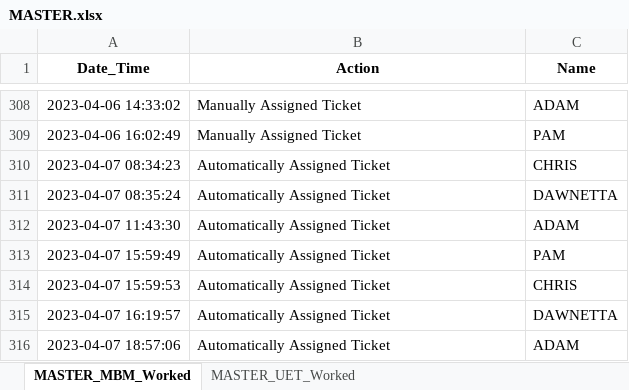
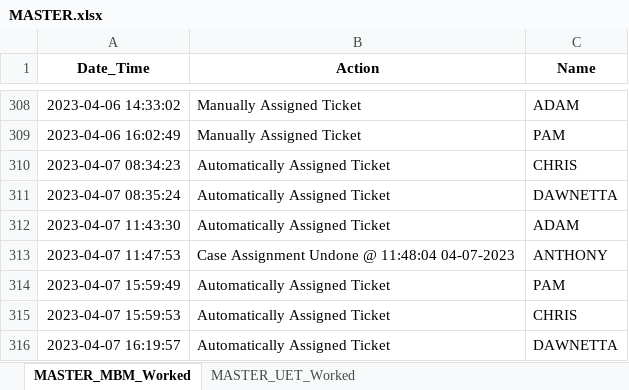
Before and after one commit to UFO-Team-Area51/AREA51-App-Deploy, an Excel workbook: src/MASTER.xlsx, sheet MASTER_MBM_Worked, drawn as a sheet; only a part is shown, gaps mark what is left out; the shorter side is filled out with more unchanged rows; values as stored, in another font and other column widths than the file's, no borders; the diff names each change by its address in the sheet, - before the commit and + after, or states it on an @@ line.

```diff
--- a/src/MASTER.xlsx (sheet MASTER_MBM_Worked)
+++ b/src/MASTER.xlsx (sheet MASTER_MBM_Worked)
+row 313: 2023-04-07 11:47:53 | Case Assignment Undone @ 11:48:04 04-07-2023 | ANTHONY
```
Also changed, not shown: src/ADAM.xlsx, src/Agents.xlsx, 6 other files.
